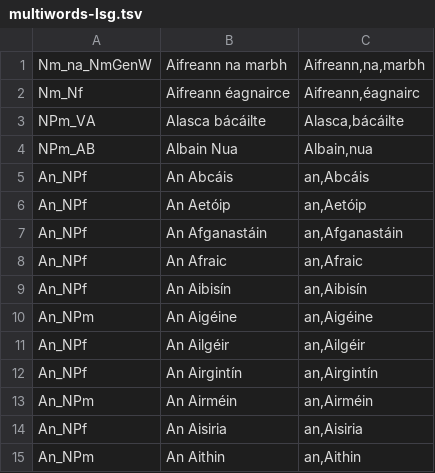
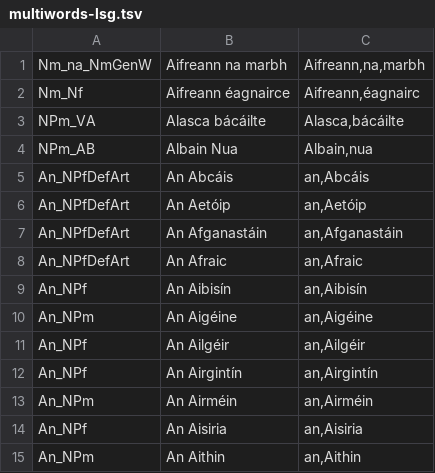
Before and after one commit to jimregan/gramadanj, a TSV file: src/main/resource/ie/tcd/slscs/itut/gramadanj/EID/multiwords-lsg.tsv, drawn as a sheet; only a part is shown.

```diff
--- a/src/main/resource/ie/tcd/slscs/itut/gramadanj/EID/multiwords-lsg.tsv
+++ b/src/main/resource/ie/tcd/slscs/itut/gramadanj/EID/multiwords-lsg.tsv
@@ -4,6 +4,6 @@ NPm_VA	Alasca bácáilte	Alasca,bácáilte
 NPm_AB	Albain Nua	Albain,nua
-An_NPf	An Abcáis	an,Abcáis
-An_NPf	An Aetóip	an,Aetóip
-An_NPf	An Afganastáin	an,Afganastáin
-An_NPf	An Afraic	an,Afraic
+An_NPfDefArt	An Abcáis	an,Abcáis
+An_NPfDefArt	An Aetóip	an,Aetóip
+An_NPfDefArt	An Afganastáin	an,Afganastáin
+An_NPfDefArt	An Afraic	an,Afraic
 An_NPf	An Aibisín	an,Aibisín
```
Also changed, not shown: 1 other file.
